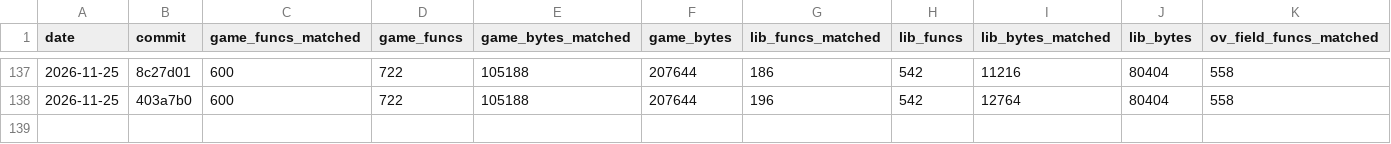
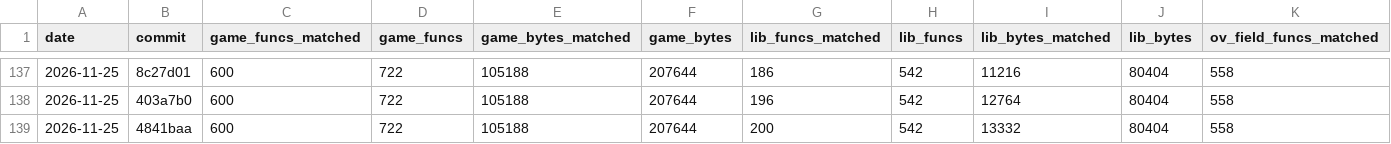
Before and after one commit to TheSaltsmith69/chronocross_decomp, a CSV file: progress/history.csv, drawn as a sheet; only a part is shown, gaps mark what is left out; rows hold the shown columns only; the diff names each change by its address in the sheet, - before the commit and + after, or states it on an @@ line.

Commit message:
Update progress snapshot

```diff
--- a/progress/history.csv
+++ b/progress/history.csv
+row 139: 2026-11-25 | 4841baa | 600 | 722 | 105188 | 207644 | 200 | 542 | 13332 | 80404 | 558
```
Also changed, not shown: progress/files.csv.
